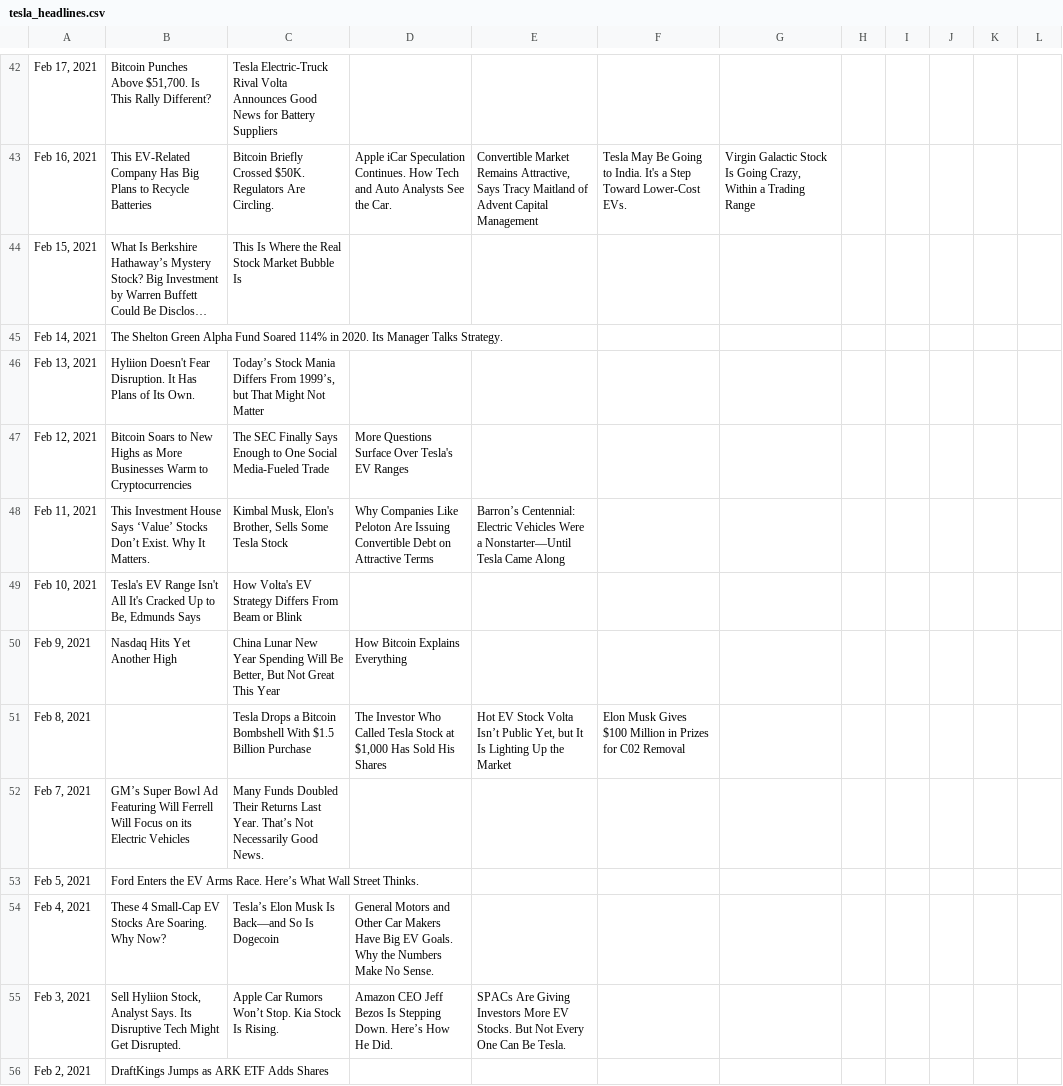
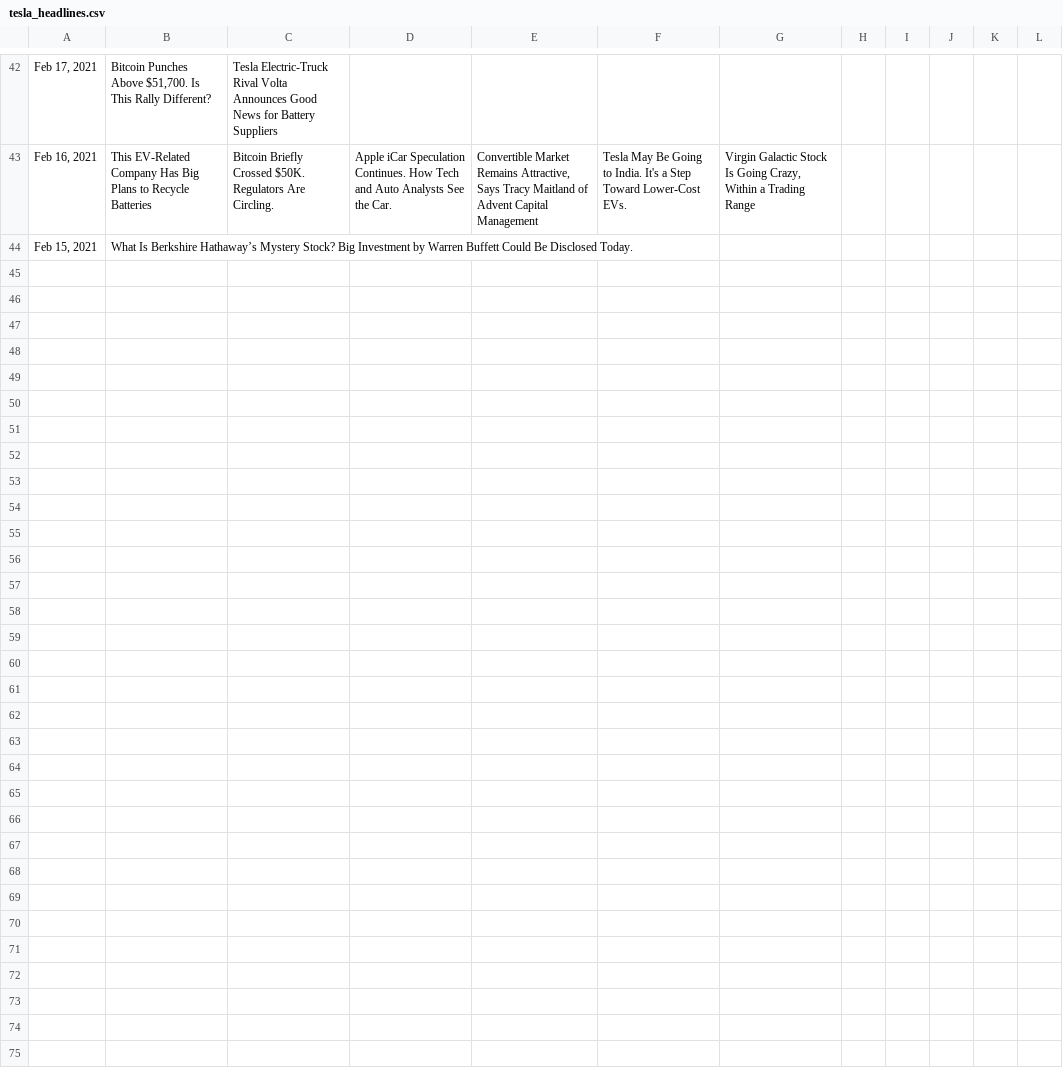
Before and after one commit to npetras/cs39440_stock_prediction_sources, a CSV file: spike_work/personal/data_collection/tesla/tesla_headlines.csv, drawn as a sheet; only a part is shown, gaps mark what is left out; long unchanged cells end in …; the diff names each change by its address in the sheet, - before the commit and + after, or states it on an @@ line.

Commit message:
FMP-15 (FMP-196) refactor: updated scraping code Added constant and for loop with range

```diff
--- a/spike_work/personal/data_collection/tesla/tesla_headlines.csv
+++ b/spike_work/personal/data_collection/tesla/tesla_headlines.csv
-C44: This Is Where the Real Stock Market Bubble Is
+C44: (empty)
-row 45: Feb 14, 2021 | The Shelton Green Alpha Fund Soared 114% in 2020. Its Manager Talks Strategy.
-row 46: Feb 13, 2021 | Hyliion Doesn't Fear Disruption. It Has Plans of Its Own. | Today’s Stock Mania Differs From 1999’s, but That Might Not Matter
-row 47: Feb 12, 2021 | Bitcoin Soars to New Highs as More Businesses Warm to Cryptocurrencies | The SEC Finally Says Enough to One Social Media-Fueled Trade | More Questions Surface Over Tesla's EV Ranges
-row 48: Feb 11, 2021 | This Investment House Says ‘Value’ Stocks Don’t Exist. Why It Matters. | Kimbal Musk, Elon's Brother, Sells Some Tesla Stock | Why Companies Like Peloton Are Issuing Convertible Debt on Attractive Terms | Barron’s Centennial: Electric Vehicles Were a Nonstarter—Until Tesla Came Along
-row 49: Feb 10, 2021 | Tesla's EV Range Isn't All It's Cracked Up to Be, Edmunds Says | How Volta's EV Strategy Differs From Beam or Blink
-row 50: Feb 9, 2021 | Nasdaq Hits Yet Another High | China Lunar New Year Spending Will Be Better, But Not Great This Year | How Bitcoin Explains Everything
-row 51: Feb 8, 2021 |  | Tesla Drops a Bitcoin Bombshell With $1.5 Billion Purchase | The Investor Who Called Tesla Stock at $1,000 Has Sold His Shares | Hot EV Stock Volta Isn’t Public Yet, but It Is Lighting Up the Market | Elon Musk Gives $100 Million in Prizes for C02 Removal
-row 52: Feb 7, 2021 | GM’s Super Bowl Ad Featuring Will Ferrell Will Focus on its Electric Vehicles | Many Funds Doubled Their Returns Last Year. That’s Not Necessarily Good News.
-row 53: Feb 5, 2021 | Ford Enters the EV Arms Race. Here’s What Wall Street Thinks.
-row 54: Feb 4, 2021 | These 4 Small-Cap EV Stocks Are Soaring. Why Now? | Tesla’s Elon Musk Is Back—and So Is Dogecoin | General Motors and Other Car Makers Have Big EV Goals. Why the Numbers Make No Sense.
-row 55: Feb 3, 2021 | Sell Hyliion Stock, Analyst Says. Its Disruptive Tech Might Get Disrupted. | Apple Car Rumors Won’t Stop. Kia Stock Is Rising. | Amazon CEO Jeff Bezos Is Stepping Down. Here’s How He Did. | SPACs Are Giving Investors More EV Stocks. But Not Every One Can Be Tesla.
-row 56: Feb 2, 2021 | DraftKings Jumps as ARK ETF Adds Shares
```
Also changed, not shown: 1 other file.
